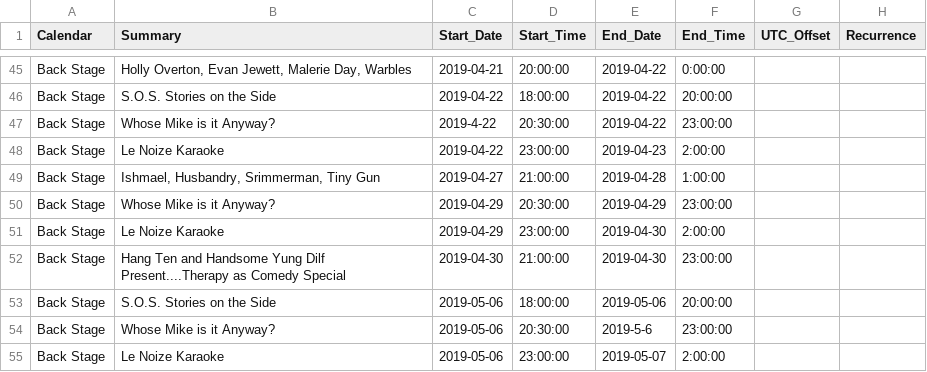
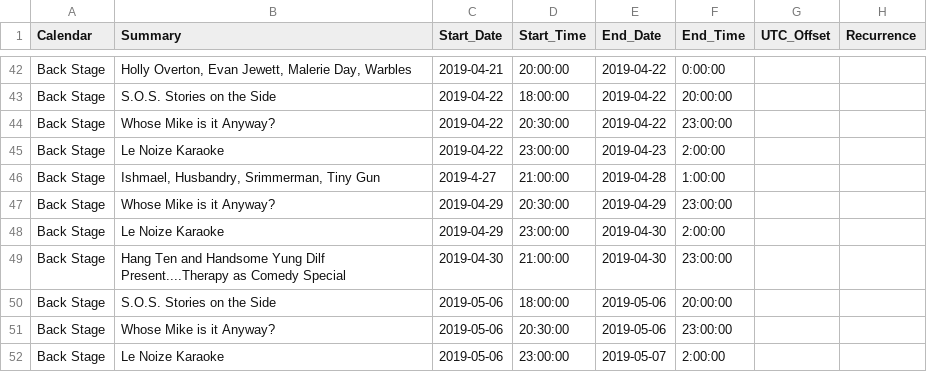
Before and after one commit to LaserRayGunBOSS/thefootlightbar.github.io, a CSV file: _data/events.csv, drawn as a sheet; only a part is shown, gaps mark what is left out; addresses are those after the commit; the diff covers the shown part only; the diff names each change by its address in the sheet, - before the commit and + after, or states it on an @@ line.

```diff
--- a/_data/events.csv
+++ b/_data/events.csv
-C44 (Start_Date): 2019-4-22
+C44 (Start_Date): 2019-04-22
-C46 (Start_Date): 2019-04-27
+C46 (Start_Date): 2019-4-27
-E51 (End_Date): 2019-5-6
+E51 (End_Date): 2019-05-06
```
Also changed, not shown: 1 added row, 3 removed rows and 12 edited cells elsewhere in this file.
